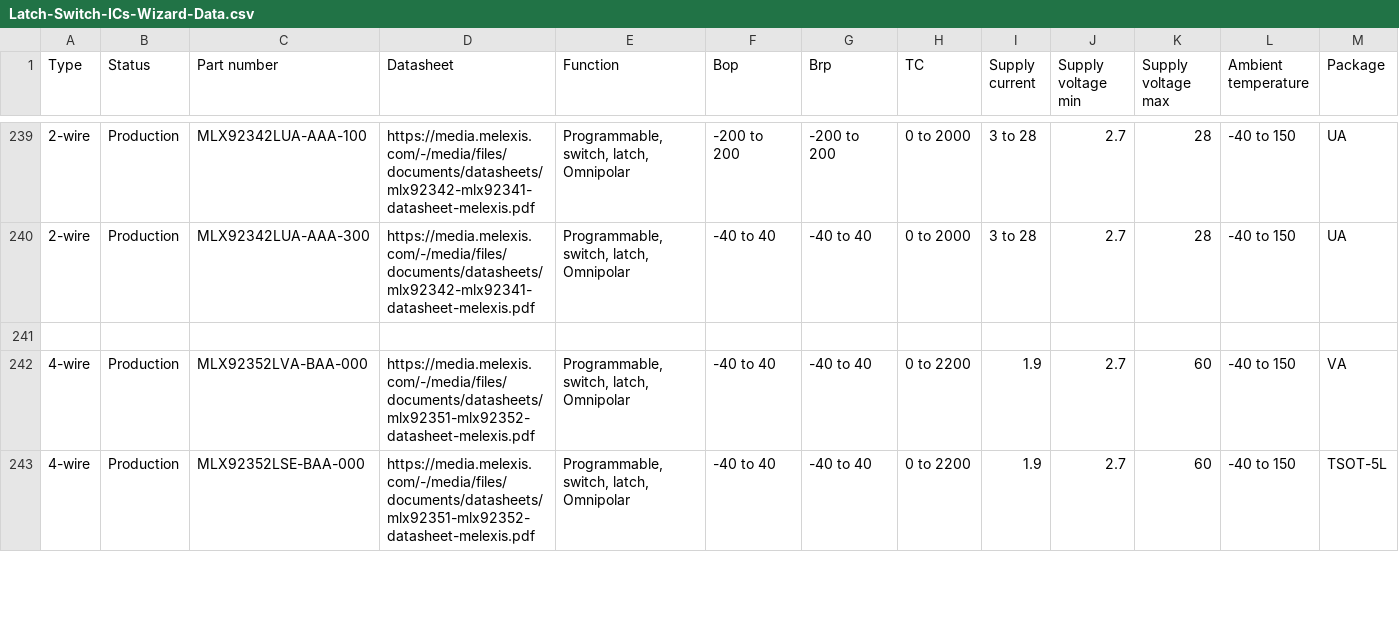
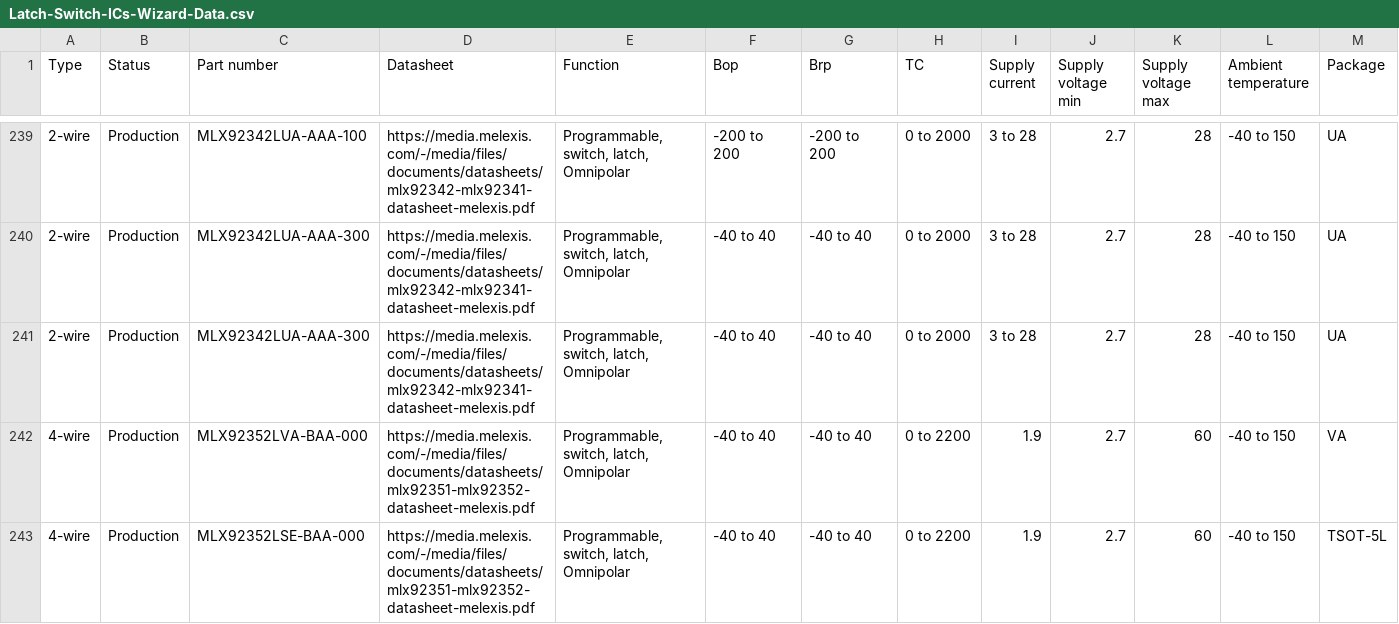
Before and after one commit to MelexisBC/Wizard--Latch-Switch-ICs-Data, a CSV file: Latch-Switch-ICs-Wizard-Data.csv, drawn as a sheet; only a part is shown, gaps mark what is left out; rows hold the shown columns only; the diff names each change by its address in the sheet, - before the commit and + after, or states it on an @@ line.

Commit message:
Wizard - Latch and switch ICs - Google sheet updated

```diff
--- a/Latch-Switch-ICs-Wizard-Data.csv
+++ b/Latch-Switch-ICs-Wizard-Data.csv
-row 241: (empty)
+row 241: 2-wire | Production | MLX92342LUA-AAA-300 | https://media.melexis.com/-/media/files/documents/datasheets/mlx92342-mlx92341-datasheet-melexis.pdf | Programmable, switch, latch, Omnipolar | -40 to 40 | -40 to 40 | 0 to 2000 | 3 to 28 | 2.7 | 28 | -40 to 150 | UA
```
